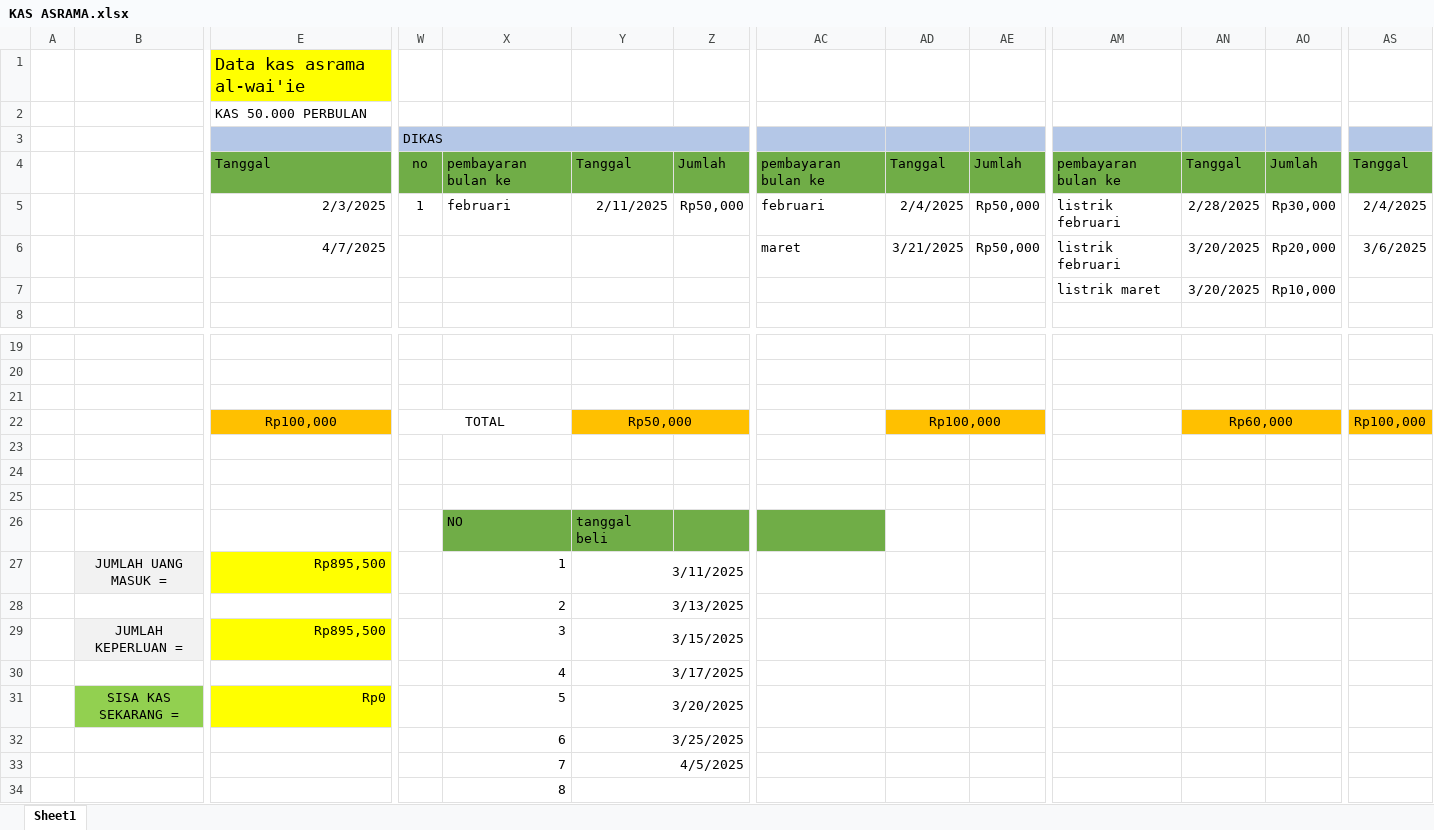
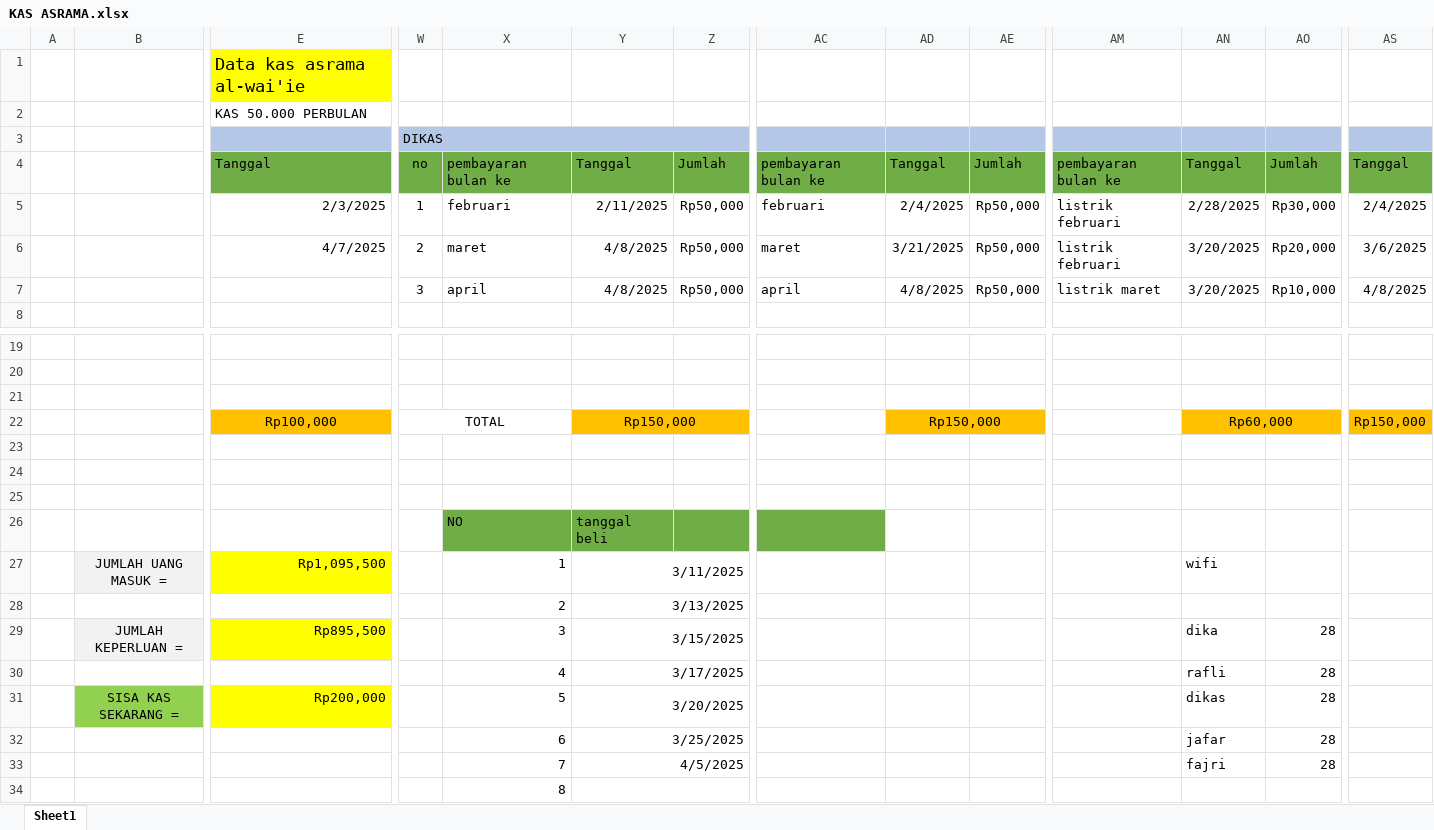
Before and after one commit to fajricoding/folder_penting, an Excel workbook: KAS ASRAMA.xlsx, sheet Sheet1, drawn as a sheet; only a part is shown, gaps mark what is left out; values as stored, in another font and other column widths than the file's, no borders; removed rows and columns are numbered as before the commit, all else as after; rows hold the shown columns only; the diff names each change by its address in the sheet, - before the commit and + after, or states it on an @@ line.

Commit message:
Update KAS ASRAMA.xlsx

```diff
--- a/KAS ASRAMA.xlsx (sheet Sheet1)
+++ b/KAS ASRAMA.xlsx (sheet Sheet1)
-W6 (DIKAS): (empty)
+W6 (DIKAS): 2
-X6: (empty)
+X6: maret
-Y6: (empty)
+Y6: 4/8/2025
-Z6: (empty)
+Z6: Rp50,000
-row 7:  |  |  |  |  |  |  |  |  |  | listrik maret | 3/20/2025 | Rp10,000
+row 7:  |  |  | 3 | april | 4/8/2025 | Rp50,000 | april | 4/8/2025 | Rp50,000 | listrik maret | 3/20/2025 | Rp10,000 | 4/8/2025
-Y22: Rp50,000
+Y22: Rp150,000
-AD22: Rp100,000
+AD22: Rp150,000
-AS22: Rp100,000
+AS22: Rp150,000
-E27: Rp895,500
+E27: Rp1,095,500
-AN27: (empty)
+AN27: wifi
-AN29: (empty)
+AN29: dika
-AO29:AO33: (empty)
+AO29:AO33: 28
-AN30: (empty)
+AN30: rafli
-E31: Rp0
+E31: Rp200,000
-AN31: (empty)
+AN31: dikas
-AN32: (empty)
+AN32: jafar
-AN33: (empty)
+AN33: fajri
```
